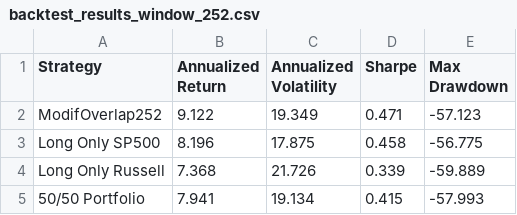
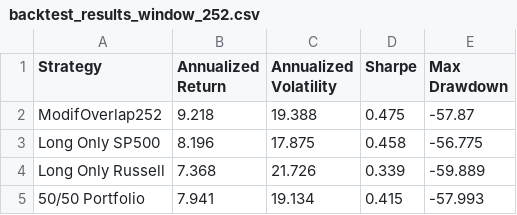
Before and after one commit to aremiat/Multiscale_Inefficiency_Index, a CSV file: data/backtest_results_window_252.csv, drawn as a sheet.

```diff
--- a/data/backtest_results_window_252.csv
+++ b/data/backtest_results_window_252.csv
@@ -1,3 +1,3 @@
 Strategy,Annualized Return,Annualized Volatility,Sharpe,Max Drawdown
-ModifOverlap252,9.122,19.349,0.471,-57.123
+ModifOverlap252,9.218,19.388,0.475,-57.87
 Long Only SP500,8.196,17.875,0.458,-56.775
```
Also changed, not shown: data/backtest_long_neutral_results.csv, data/backtest_results_window_120.csv, 51 other files.
